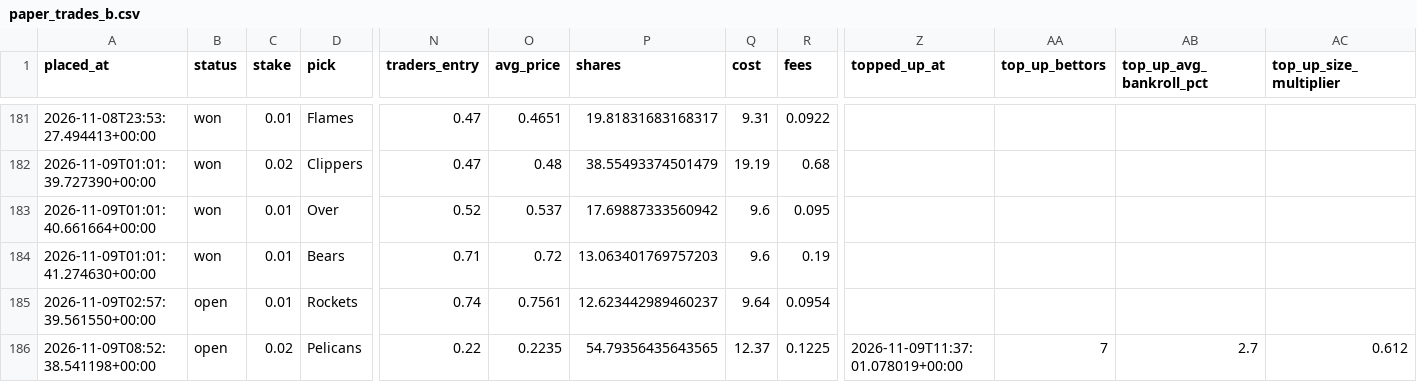
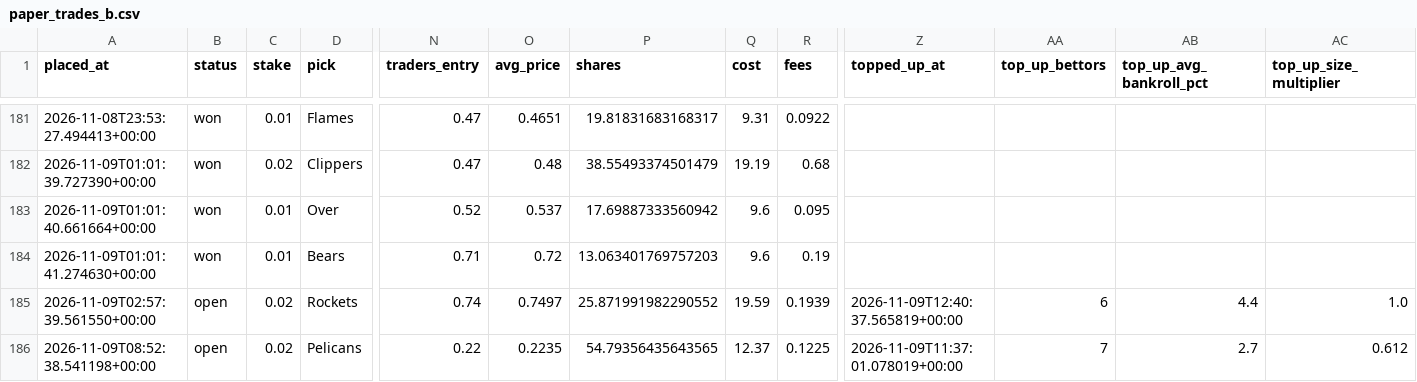
Before and after one commit to bhooder/Polymarket, a CSV file: paper_trades_b.csv, drawn as a sheet; only a part is shown, gaps mark what is left out; the diff names each change by its address in the sheet, - before the commit and + after, or states it on an @@ line.

```diff
--- a/paper_trades_b.csv
+++ b/paper_trades_b.csv
-C185 (stake): 0.01
+C185 (stake): 0.02
-O185 (avg_price): 0.7561
+O185 (avg_price): 0.7497
-P185 (shares): 12.623442989460237
+P185 (shares): 25.871991982290552
-Q185 (cost): 9.64
+Q185 (cost): 19.59
-R185 (fees): 0.0954
+R185 (fees): 0.1939
-Z185 (topped_up_at): (empty)
+Z185 (topped_up_at): 2026-11-09T12:40:37.565819+00:00
-AA185 (top_up_bettors): (empty)
+AA185 (top_up_bettors): 6
-AB185 (top_up_avg_bankroll_pct): (empty)
+AB185 (top_up_avg_bankroll_pct): 4.4
-AC185 (top_up_size_multiplier): (empty)
+AC185 (top_up_size_multiplier): 1.0
```
Also changed, not shown: 4 other files.
